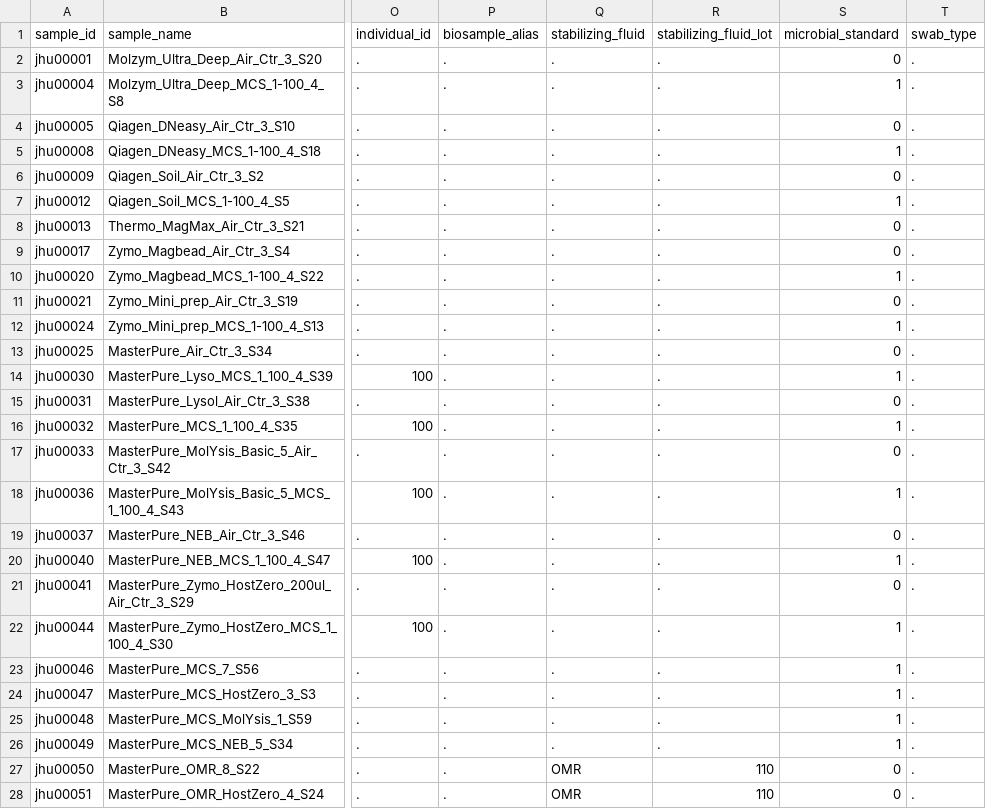
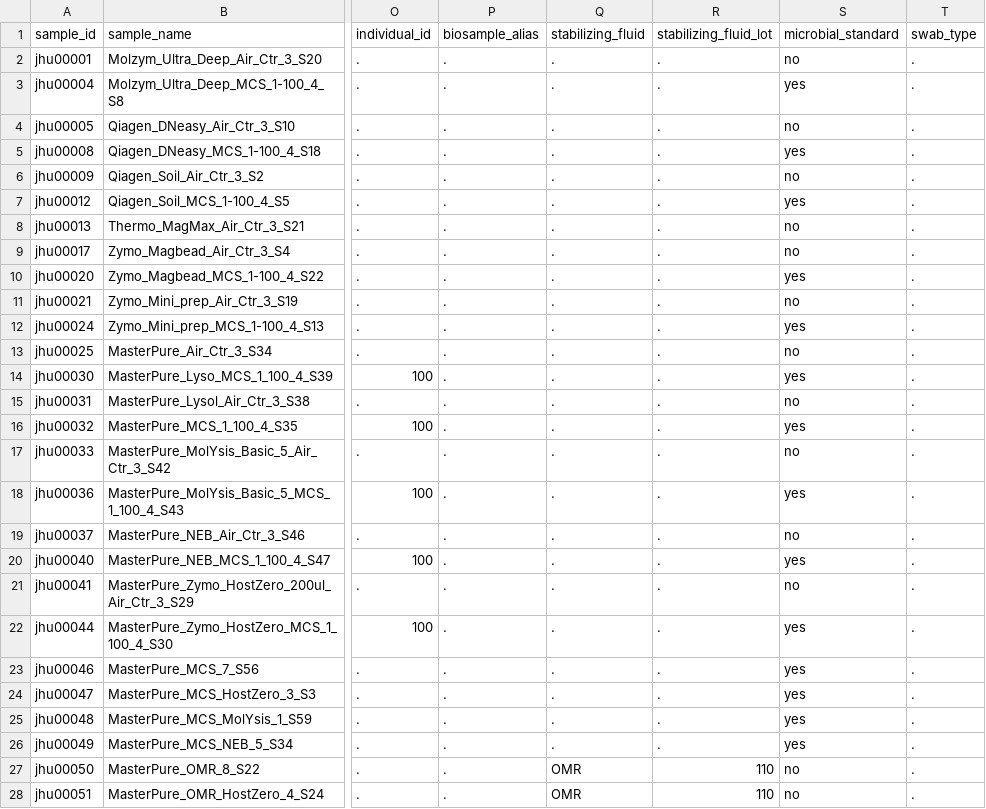
Before and after one commit to dpuiu/ocular-microbiome, a CSV file: docs/Consortium_Data/JHU_Data/Samples.csv, drawn as a sheet; only a part is shown, gaps mark what is left out; the diff covers the shown part only; the diff names each change by its address in the sheet, - before the commit and + after, or states it on an @@ line.

```diff
--- a/docs/Consortium_Data/JHU_Data/Samples.csv
+++ b/docs/Consortium_Data/JHU_Data/Samples.csv
-S2 (microbial_standard): 0
+S2 (microbial_standard): no
-S3 (microbial_standard): 1
+S3 (microbial_standard): yes
-S4 (microbial_standard): 0
+S4 (microbial_standard): no
-S5 (microbial_standard): 1
+S5 (microbial_standard): yes
-S6 (microbial_standard): 0
+S6 (microbial_standard): no
-S7 (microbial_standard): 1
+S7 (microbial_standard): yes
-S8:S9 (microbial_standard): 0
+S8:S9 (microbial_standard): no
-S10 (microbial_standard): 1
+S10 (microbial_standard): yes
-S11 (microbial_standard): 0
+S11 (microbial_standard): no
-S12 (microbial_standard): 1
+S12 (microbial_standard): yes
-S13 (microbial_standard): 0
+S13 (microbial_standard): no
-S14 (microbial_standard): 1
+S14 (microbial_standard): yes
-S15 (microbial_standard): 0
+S15 (microbial_standard): no
-S16 (microbial_standard): 1
+S16 (microbial_standard): yes
-S17 (microbial_standard): 0
+S17 (microbial_standard): no
-S18 (microbial_standard): 1
+S18 (microbial_standard): yes
-S19 (microbial_standard): 0
+S19 (microbial_standard): no
-S20 (microbial_standard): 1
+S20 (microbial_standard): yes
-S21 (microbial_standard): 0
+S21 (microbial_standard): no
-S22:S26 (microbial_standard): 1
+S22:S26 (microbial_standard): yes
-S27:S28 (microbial_standard): 0
+S27:S28 (microbial_standard): no
```
Also changed, not shown: 166 edited cells elsewhere in this file, 7 other files.
